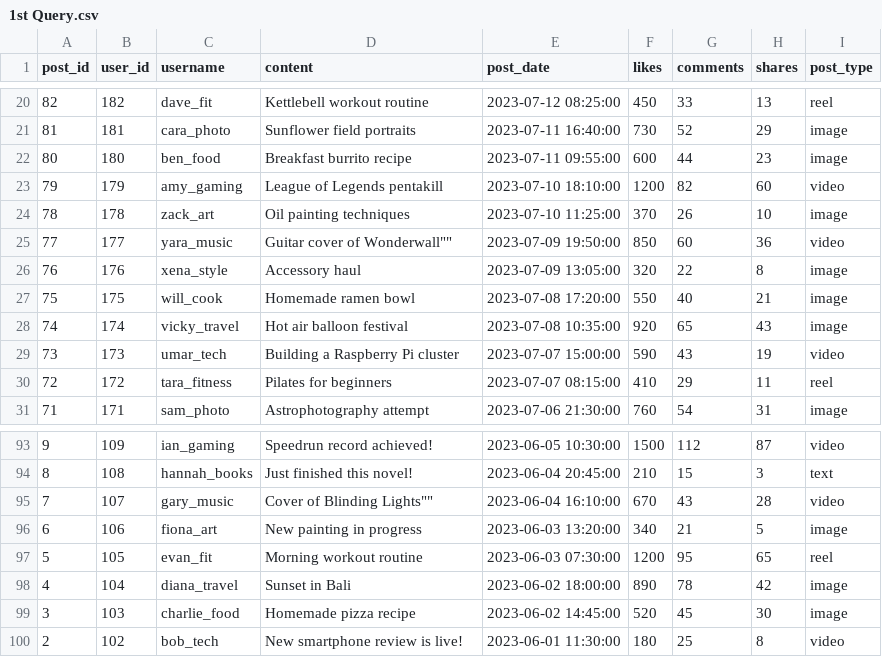
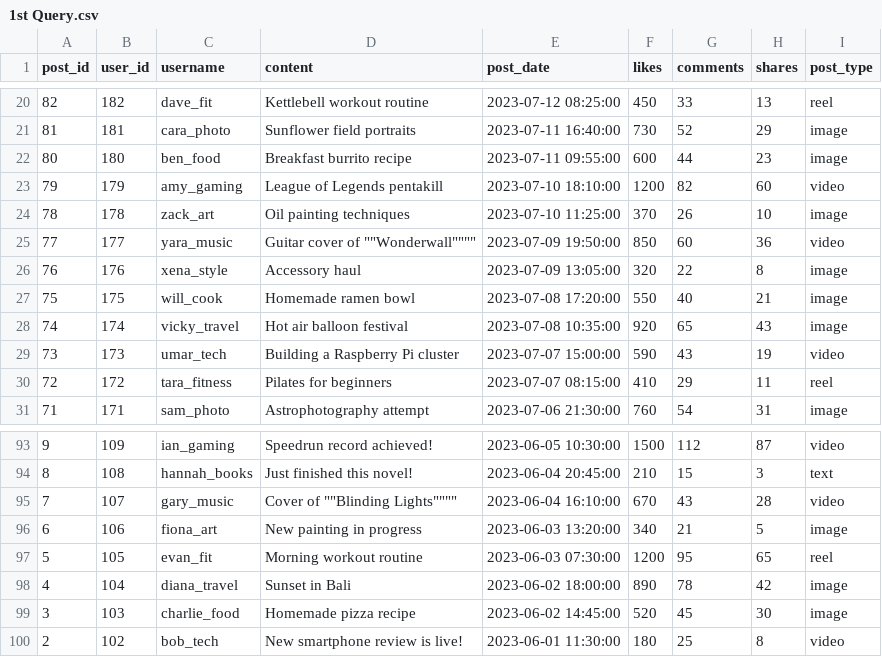
Before and after one commit to DawoodAhmad0909/META-BUSINESS-SUITE-2, a CSV file: 1st Query.csv, drawn as a sheet; only a part is shown, gaps mark what is left out.

Commit message:
Add files via upload

```diff
--- a/1st Query.csv
+++ b/1st Query.csv
@@ -24,3 +24,3 @@ post_id,user_id,username,content,post_date,likes,comments,shares,post_type
 78,178,zack_art,"Oil painting techniques","2023-07-10 11:25:00",370,26,10,image
-77,177,yara_music,"Guitar cover of "Wonderwall"","2023-07-09 19:50:00",850,60,36,video
+77,177,yara_music,""Guitar cover of ""Wonderwall"""","2023-07-09 19:50:00",850,60,36,video
 76,176,xena_style,"Accessory haul ","2023-07-09 13:05:00",320,22,8,image
@@ -94,3 +94,3 @@ post_id,user_id,username,content,post_date,likes,comments,shares,post_type
 8,108,hannah_books,"Just finished this novel! ","2023-06-04 20:45:00",210,15,3,text
-7,107,gary_music,"Cover of "Blinding Lights"","2023-06-04 16:10:00",670,43,28,video
+7,107,gary_music,""Cover of ""Blinding Lights"""","2023-06-04 16:10:00",670,43,28,video
 6,106,fiona_art,"New painting in progress ","2023-06-03 13:20:00",340,21,5,image
```
